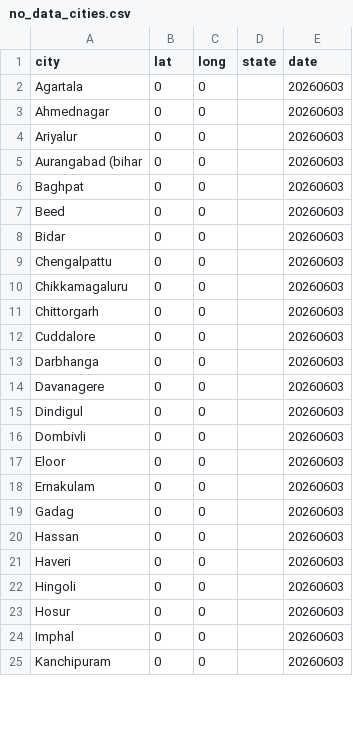
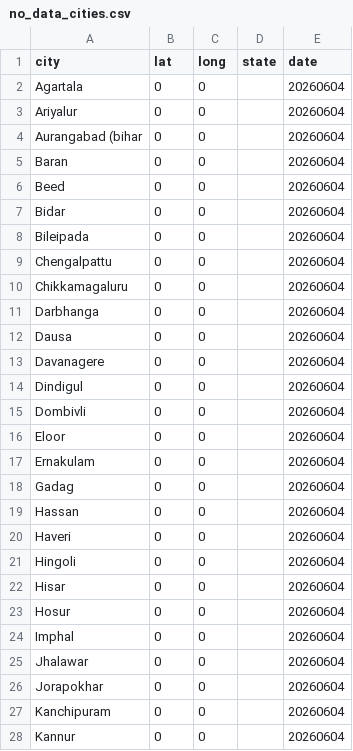
Before and after one commit to ShalakaS/autoupdating, a CSV file: no_data_cities.csv, drawn as a sheet; only a part is shown; the diff covers the shown part only.

```diff
--- a/no_data_cities.csv
+++ b/no_data_cities.csv
@@ -1,25 +1,28 @@
 city,lat,long,state,date
-Agartala,0,0,,20260603
-Ahmednagar,0,0,,20260603
-Ariyalur,0,0,,20260603
-Aurangabad (bihar,0,0,,20260603
-Baghpat,0,0,,20260603
-Beed,0,0,,20260603
-Bidar,0,0,,20260603
-Chengalpattu,0,0,,20260603
-Chikkamagaluru,0,0,,20260603
-Chittorgarh,0,0,,20260603
-Cuddalore,0,0,,20260603
-Darbhanga,0,0,,20260603
-Davanagere,0,0,,20260603
-Dindigul,0,0,,20260603
-Dombivli,0,0,,20260603
-Eloor,0,0,,20260603
-Ernakulam,0,0,,20260603
-Gadag,0,0,,20260603
-Hassan,0,0,,20260603
-Haveri,0,0,,20260603
-Hingoli,0,0,,20260603
-Hosur,0,0,,20260603
-Imphal,0,0,,20260603
-Kanchipuram,0,0,,20260603
+Agartala,0,0,,20260604
+Ariyalur,0,0,,20260604
+Aurangabad (bihar,0,0,,20260604
+Baran,0,0,,20260604
+Beed,0,0,,20260604
+Bidar,0,0,,20260604
+Bileipada,0,0,,20260604
+Chengalpattu,0,0,,20260604
+Chikkamagaluru,0,0,,20260604
+Darbhanga,0,0,,20260604
+Dausa,0,0,,20260604
+Davanagere,0,0,,20260604
+Dindigul,0,0,,20260604
+Dombivli,0,0,,20260604
+Eloor,0,0,,20260604
+Ernakulam,0,0,,20260604
+Gadag,0,0,,20260604
+Hassan,0,0,,20260604
+Haveri,0,0,,20260604
+Hingoli,0,0,,20260604
+Hisar,0,0,,20260604
+Hosur,0,0,,20260604
+Imphal,0,0,,20260604
+Jhalawar,0,0,,20260604
+Jorapokhar,0,0,,20260604
+Kanchipuram,0,0,,20260604
+Kannur,0,0,,20260604
```
Also changed, not shown: 3 added rows, 9 removed rows and 43 edited cells elsewhere in this file, 5 other files.
